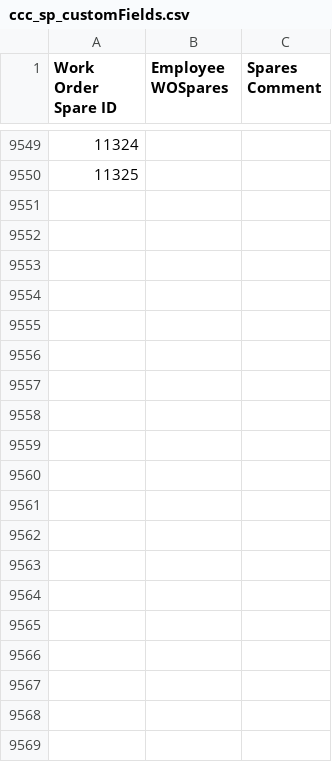
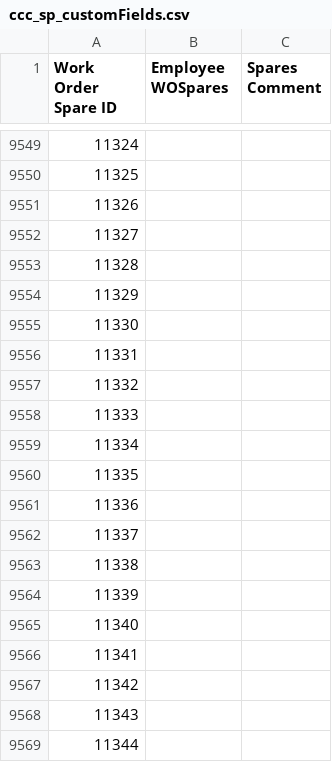
Before and after one commit to isTeamoor/mData, a CSV file: app/database/csv/ccc_sp_customFields.csv, drawn as a sheet; only a part is shown, gaps mark what is left out; the diff covers the shown part only; the diff names each change by its address in the sheet, - before the commit and + after, or states it on an @@ line.

```diff
--- a/app/database/csv/ccc_sp_customFields.csv
+++ b/app/database/csv/ccc_sp_customFields.csv
+row 9551: 11326
+row 9552: 11327
+row 9553: 11328
+row 9554: 11329
+row 9555: 11330
+row 9556: 11331
+row 9557: 11332
+row 9558: 11333
+row 9559: 11334
+row 9560: 11335
+row 9561: 11336
+row 9562: 11337
+row 9563: 11338
+row 9564: 11339
+row 9565: 11340
+row 9566: 11341
+row 9567: 11342
+row 9568: 11343
+row 9569: 11344
```
Also changed, not shown: 118 added rows elsewhere in this file, app/database/csv/ccc_cm_contactID.csv, app/database/csv/ccc_cm_uom.csv, 31 other files.
